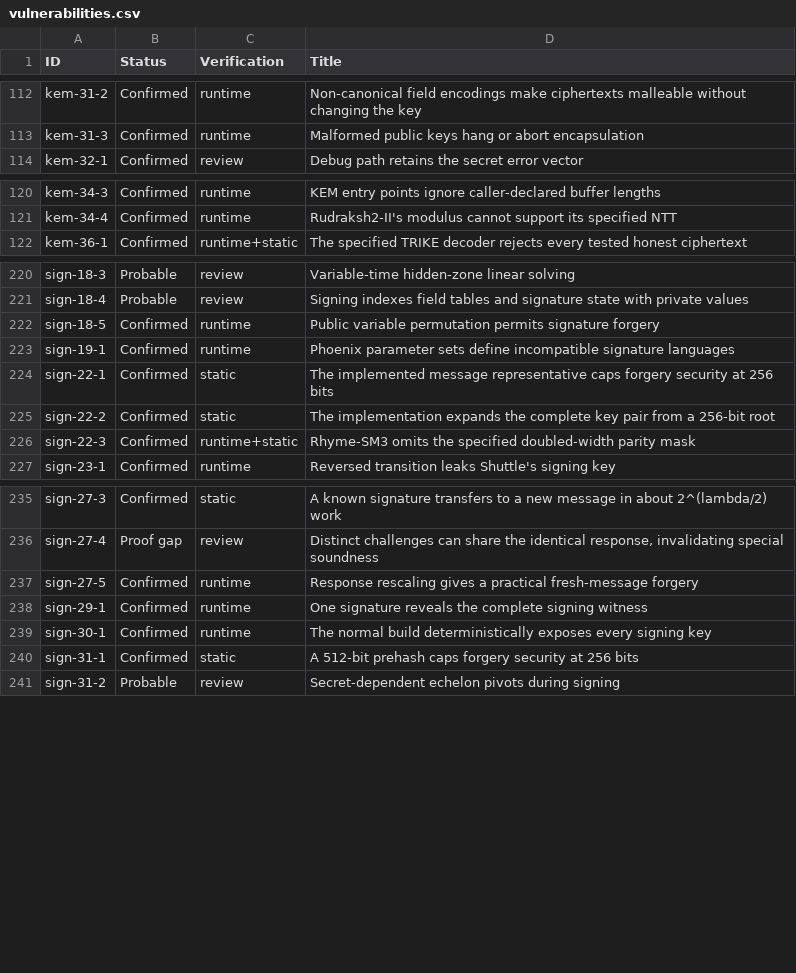
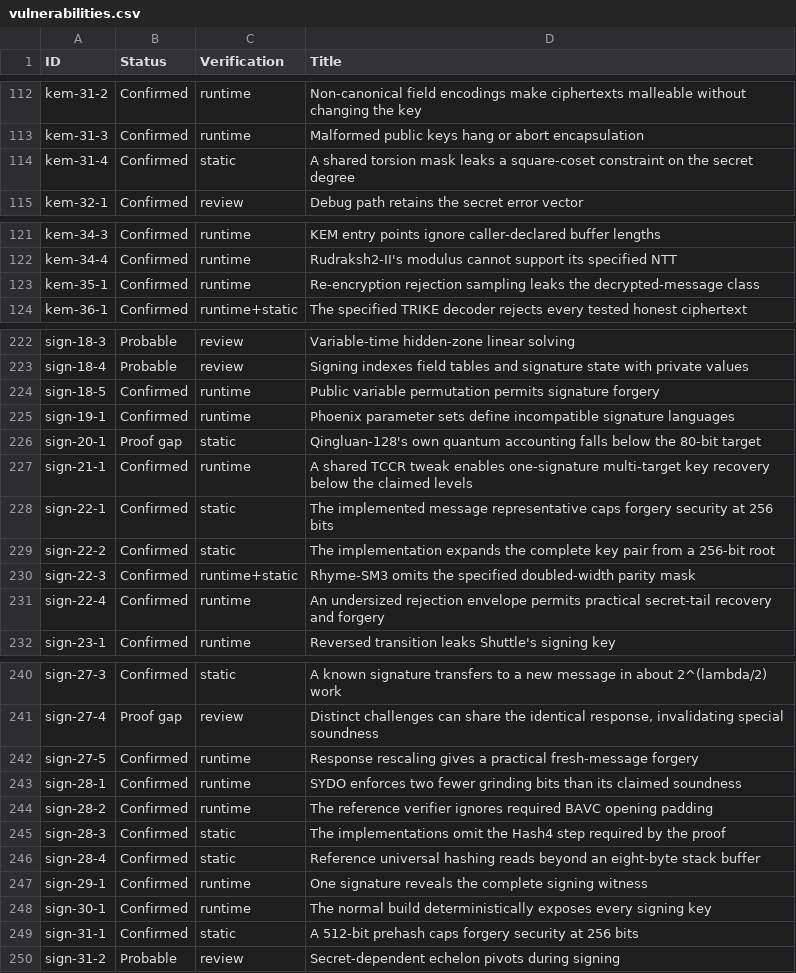
Before and after one commit to ngcc-dev/ngcc-harness, a CSV file: security/vulnerabilities.csv, drawn as a sheet; only a part is shown, gaps mark what is left out; the diff names each change by its address in the sheet, - before the commit and + after, or states it on an @@ line.

```diff
--- a/security/vulnerabilities.csv
+++ b/security/vulnerabilities.csv
+row 114: kem-31-4 | Confirmed | static | A shared torsion mask leaks a square-coset constraint on the secret degree
+row 123: kem-35-1 | Confirmed | runtime | Re-encryption rejection sampling leaks the decrypted-message class
+row 226: sign-20-1 | Proof gap | static | Qingluan-128's own quantum accounting falls below the 80-bit target
+row 227: sign-21-1 | Confirmed | runtime | A shared TCCR tweak enables one-signature multi-target key recovery below the claimed levels
+row 231: sign-22-4 | Confirmed | runtime | An undersized rejection envelope permits practical secret-tail recovery and forgery
+row 243: sign-28-1 | Confirmed | runtime | SYDO enforces two fewer grinding bits than its claimed soundness
+row 244: sign-28-2 | Confirmed | runtime | The reference verifier ignores required BAVC opening padding
+row 245: sign-28-3 | Confirmed | static | The implementations omit the Hash4 step required by the proof
+row 246: sign-28-4 | Confirmed | static | Reference universal hashing reads beyond an eight-byte stack buffer
```
Also changed, not shown: 15 other files.
